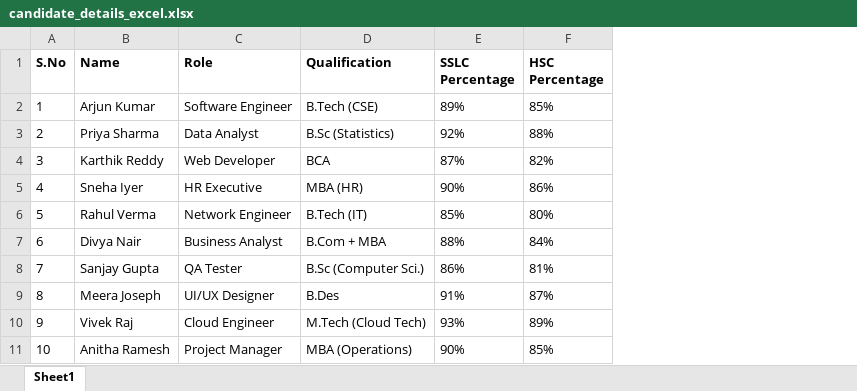
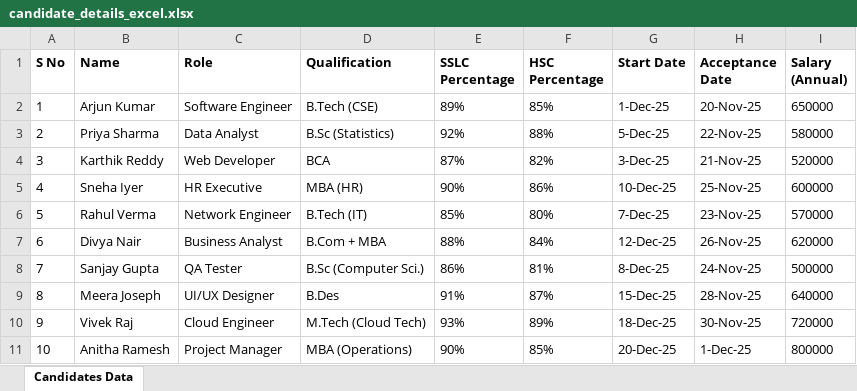
Before and after one commit to SatishRaj4377/React-WorkflowAutomation, an Excel workbook: src/data/Excel Files/candidate_details_excel.xlsx, sheet Candidates Data, drawn as a sheet; values as stored, in another font and other column widths than the file's, no borders; the diff names each change by its address in the sheet, - before the commit and + after, or states it on an @@ line.

```diff
--- a/src/data/Excel Files/candidate_details_excel.xlsx (sheet Candidates Data)
+++ b/src/data/Excel Files/candidate_details_excel.xlsx (sheet Candidates Data)
-sheet tab: Sheet1
+sheet tab: Candidates Data
+column G (Start Date), rows 2-11: 1-Dec-25 | 5-Dec-25 | 3-Dec-25 | 10-Dec-25 | 7-Dec-25 | 12-Dec-25 | 8-Dec-25 | 15-Dec-25 | 18-Dec-25 | 20-Dec-25
+column H (Acceptance Date), rows 2-11: 20-Nov-25 | 22-Nov-25 | 21-Nov-25 | 25-Nov-25 | 23-Nov-25 | 26-Nov-25 | 24-Nov-25 | 28-Nov-25 | 30-Nov-25 | 1-Dec-25
+column I (Salary (Annual)), rows 2-11: 650000 | 580000 | 520000 | 600000 | 570000 | 620000 | 500000 | 640000 | 720000 | 800000
-A1: S.No
+A1: S No
```
Also changed, not shown: 5 other files.
